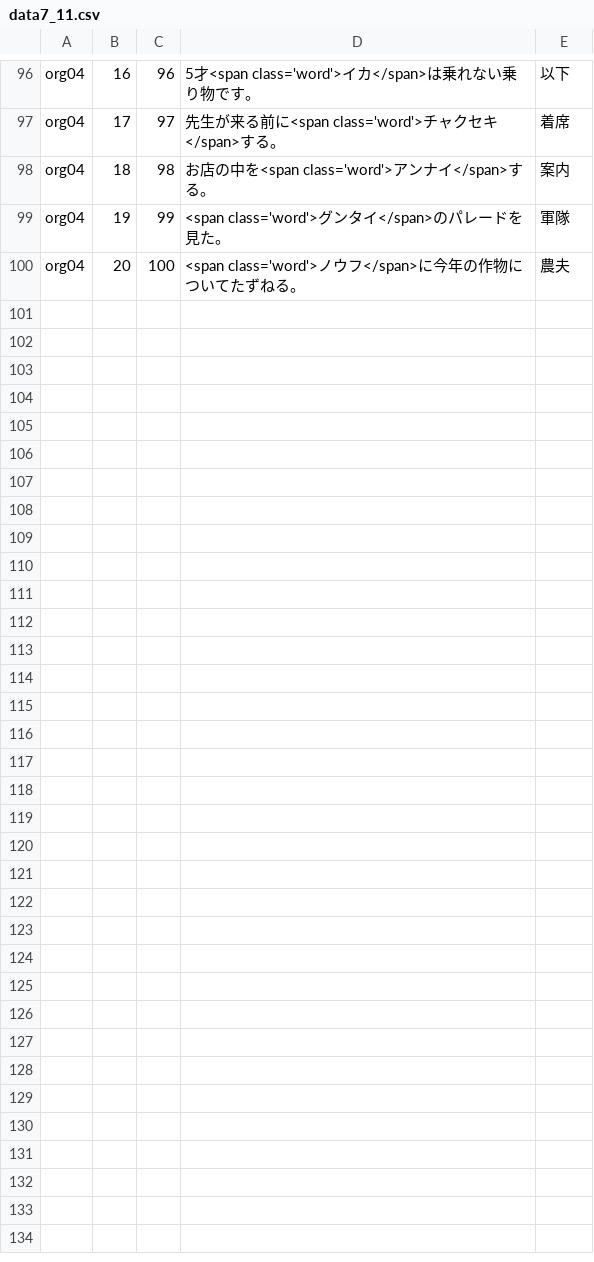
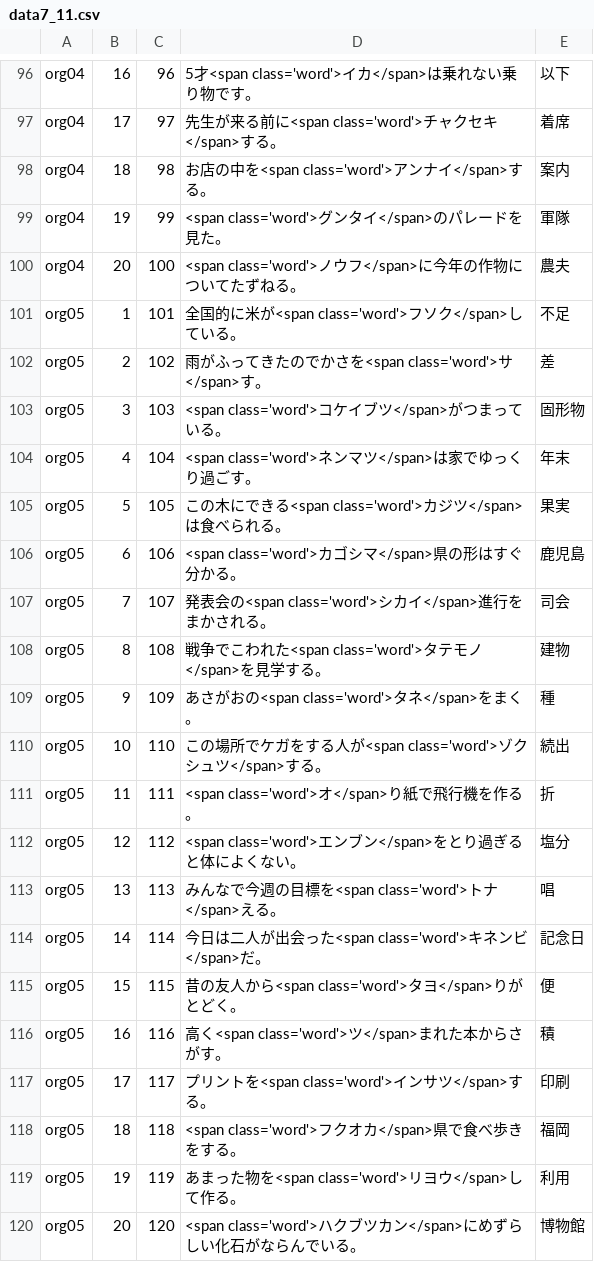
Before and after one commit to milchibi/milchibi.github.io, a CSV file: data7_11.csv, drawn as a sheet; only a part is shown, gaps mark what is left out; the diff names each change by its address in the sheet, - before the commit and + after, or states it on an @@ line.

Commit message:
Update data7_11.csv

```diff
--- a/data7_11.csv
+++ b/data7_11.csv
+row 101: org05 | 1 | 101 | 全国的に米が<span class='word'>フソク</span>している。 | 不足
+row 102: org05 | 2 | 102 | 雨がふってきたのでかさを<span class='word'>サ</span>す。 | 差
+row 103: org05 | 3 | 103 | <span class='word'>コケイブツ</span>がつまっている。 | 固形物
+row 104: org05 | 4 | 104 | <span class='word'>ネンマツ</span>は家でゆっくり過ごす。 | 年末
+row 105: org05 | 5 | 105 | この木にできる<span class='word'>カジツ</span>は食べられる。 | 果実
+row 106: org05 | 6 | 106 | <span class='word'>カゴシマ</span>県の形はすぐ分かる。 | 鹿児島
+row 107: org05 | 7 | 107 | 発表会の<span class='word'>シカイ</span>進行をまかされる。 | 司会
+row 108: org05 | 8 | 108 | 戦争でこわれた<span class='word'>タテモノ</span>を見学する。 | 建物
+row 109: org05 | 9 | 109 | あさがおの<span class='word'>タネ</span>をまく。 | 種
+row 110: org05 | 10 | 110 | この場所でケガをする人が<span class='word'>ゾクシュツ</span>する。 | 続出
+row 111: org05 | 11 | 111 | <span class='word'>オ</span>り紙で飛行機を作る。 | 折
+row 112: org05 | 12 | 112 | <span class='word'>エンブン</span>をとり過ぎると体によくない。 | 塩分
+row 113: org05 | 13 | 113 | みんなで今週の目標を<span class='word'>トナ</span>える。 | 唱
+row 114: org05 | 14 | 114 | 今日は二人が出会った<span class='word'>キネンビ</span>だ。 | 記念日
+row 115: org05 | 15 | 115 | 昔の友人から<span class='word'>タヨ</span>りがとどく。 | 便
+row 116: org05 | 16 | 116 | 高く<span class='word'>ツ</span>まれた本からさがす。 | 積
+row 117: org05 | 17 | 117 | プリントを<span class='word'>インサツ</span>する。 | 印刷
+row 118: org05 | 18 | 118 | <span class='word'>フクオカ</span>県で食べ歩きをする。 | 福岡
+row 119: org05 | 19 | 119 | あまった物を<span class='word'>リヨウ</span>して作る。 | 利用
+row 120: org05 | 20 | 120 | <span class='word'>ハクブツカン</span>にめずらしい化石がならんでいる。 | 博物館
```
